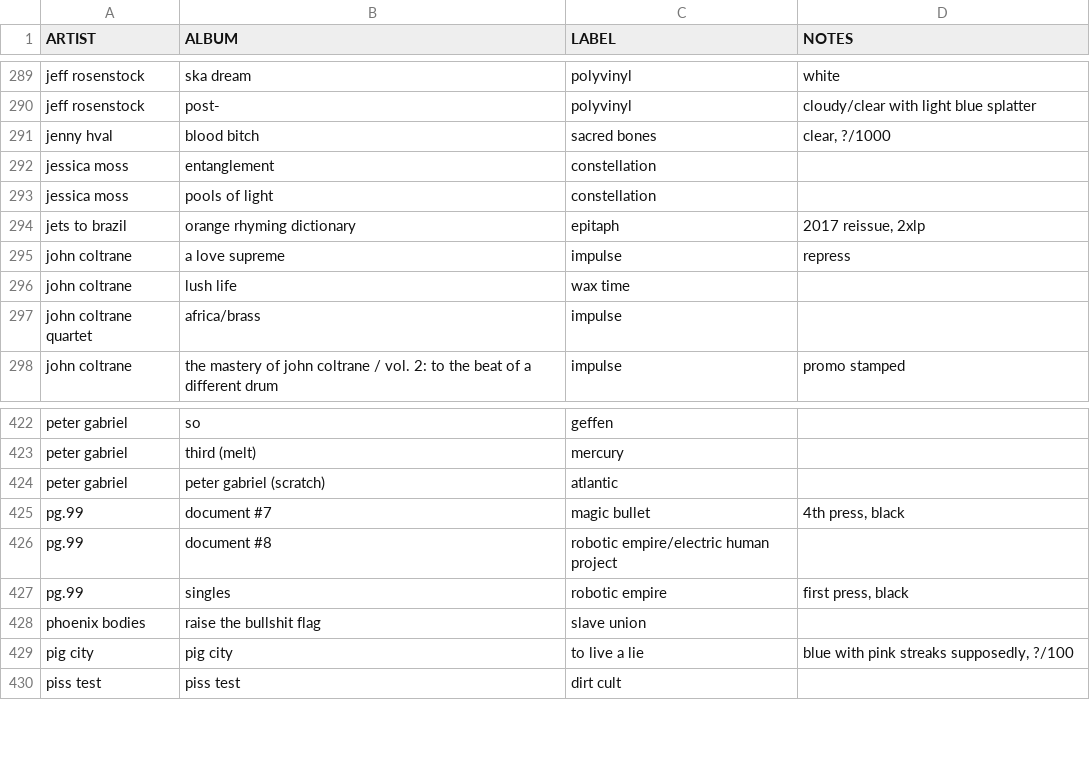
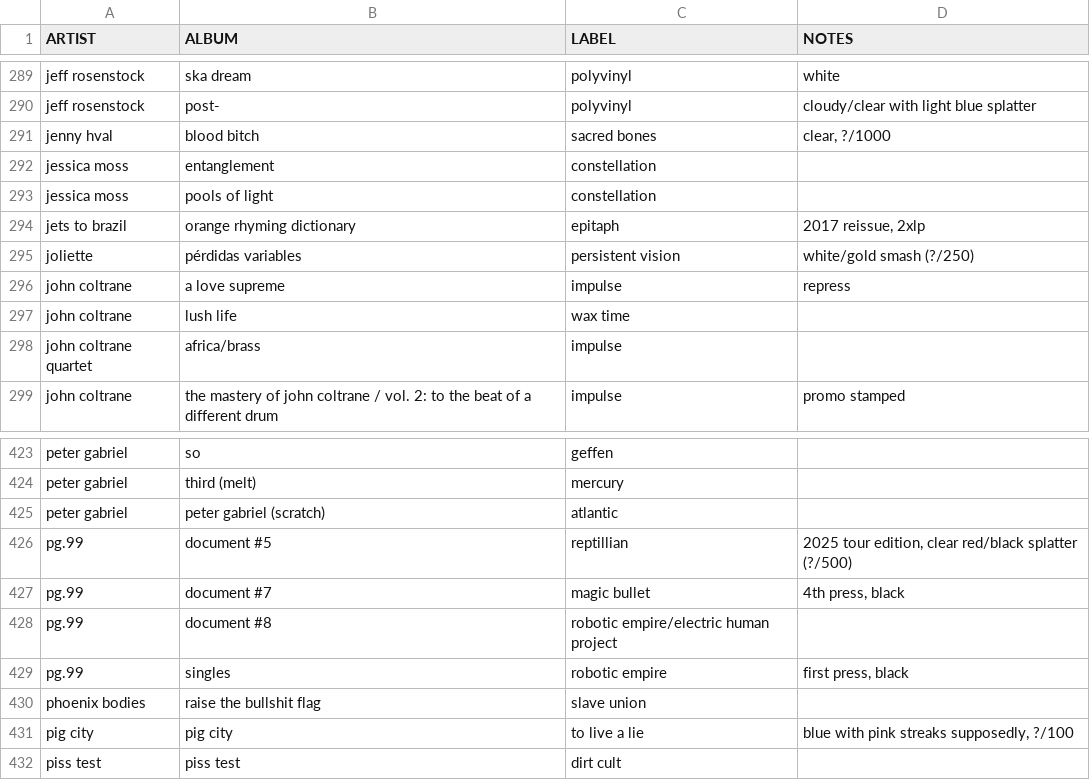
Before and after one commit to okjjj/tradelist, a CSV file: 12.csv, drawn as a sheet; only a part is shown, gaps mark what is left out; the diff names each change by its address in the sheet, - before the commit and + after, or states it on an @@ line.

Commit message:
cielo sordo

```diff
--- a/12.csv
+++ b/12.csv
+row 295: joliette | pérdidas variables | persistent vision | white/gold smash (?/250)
+row 426: pg.99 | document #5 | reptillian | 2025 tour edition, clear red/black splatter (?/500)
```
